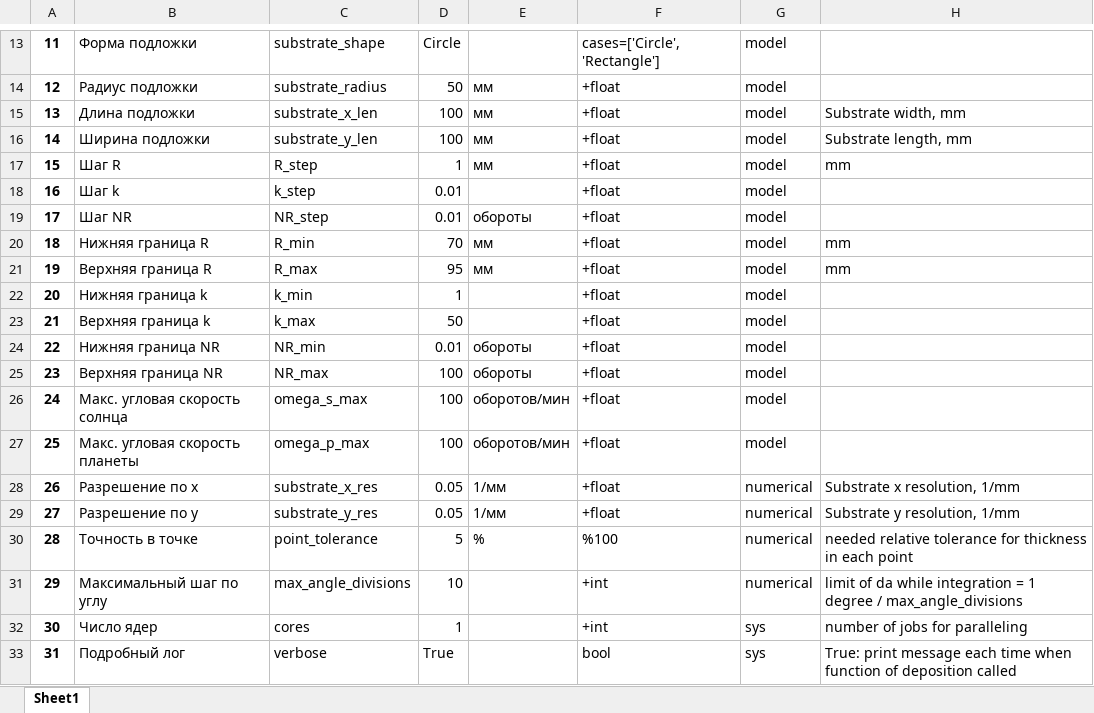
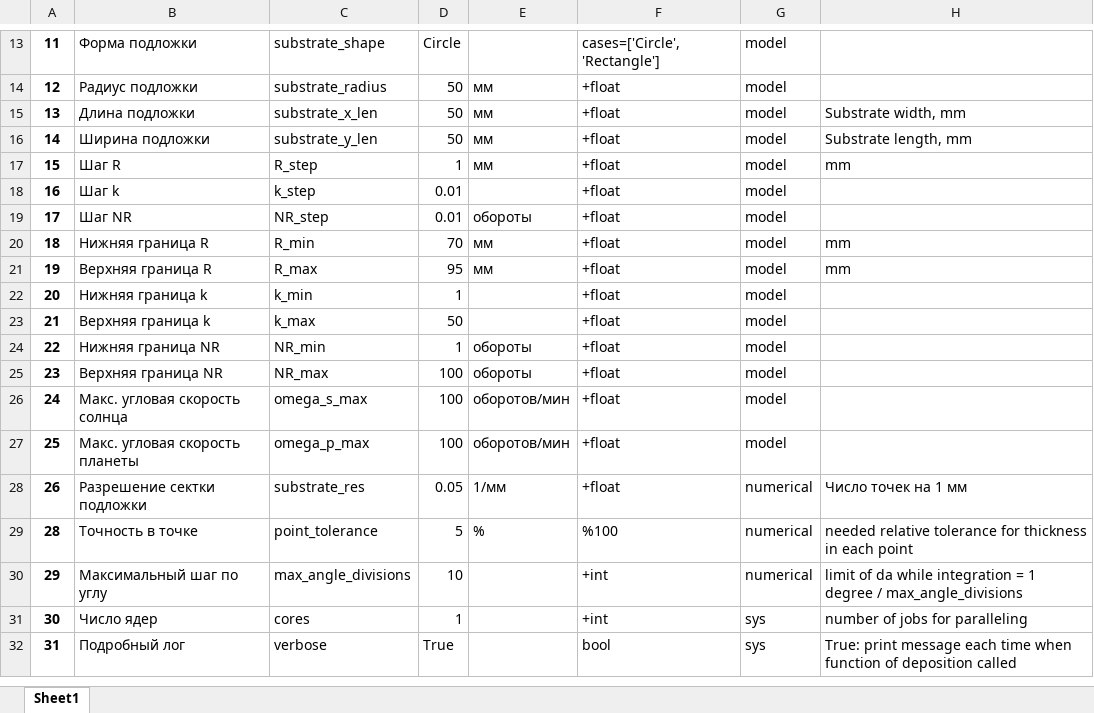
Before and after one commit to MarchiyGV/RotationAndDeposition, an Excel workbook: saves/settings.xlsx, sheet Sheet1, drawn as a sheet; only a part is shown, gaps mark what is left out; values as stored, in another font and other column widths than the file's, no borders; the diff names each change by its address in the sheet, - before the commit and + after, or states it on an @@ line.

Commit message:
circle shape of substrate grig - eeeegit rm depliney.csv

```diff
--- a/saves/settings.xlsx (sheet Sheet1)
+++ b/saves/settings.xlsx (sheet Sheet1)
-D15:D16: 100
+D15:D16: 50
-D24: 0.01
+D24: 1
-B28: Разрешение по х
+B28: Разрешение сектки подложки
-C28: substrate_x_res
+C28: substrate_res
-H28: Substrate x resolution, 1/mm
+H28: Число точек на 1 мм
-row 29: 27 | Разрешение по у | substrate_y_res | 0.05 | 1/мм | +float | numerical | Substrate y resolution, 1/mm
```
Also changed, not shown: 3 other files.
